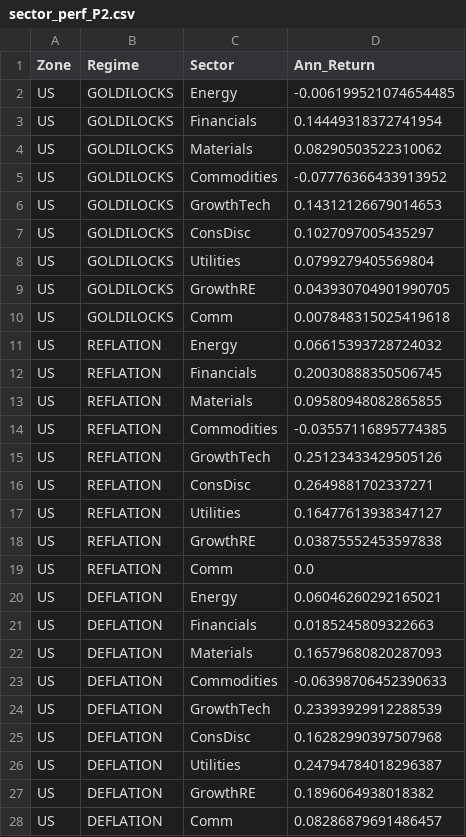
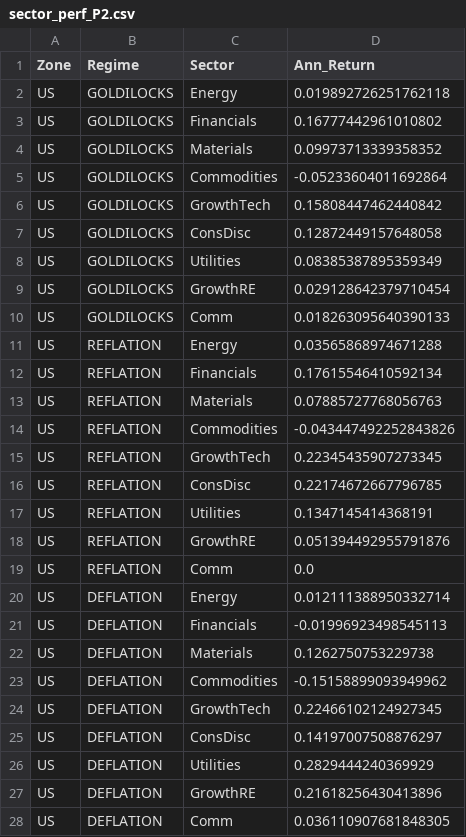
Before and after one commit to lavibration/AllWeather, a CSV file: sector_perf_P2.csv, drawn as a sheet; only a part is shown; the diff covers the shown part only.

```diff
--- a/sector_perf_P2.csv
+++ b/sector_perf_P2.csv
@@ -1,28 +1,28 @@
 Zone,Regime,Sector,Ann_Return
-US,GOLDILOCKS,Energy,-0.006199521074654485
-US,GOLDILOCKS,Financials,0.14449318372741954
-US,GOLDILOCKS,Materials,0.08290503522310062
-US,GOLDILOCKS,Commodities,-0.07776366433913952
-US,GOLDILOCKS,GrowthTech,0.14312126679014653
-US,GOLDILOCKS,ConsDisc,0.1027097005435297
-US,GOLDILOCKS,Utilities,0.0799279405569804
-US,GOLDILOCKS,GrowthRE,0.043930704901990705
-US,GOLDILOCKS,Comm,0.007848315025419618
-US,REFLATION,Energy,0.06615393728724032
-US,REFLATION,Financials,0.20030888350506745
-US,REFLATION,Materials,0.09580948082865855
-US,REFLATION,Commodities,-0.03557116895774385
-US,REFLATION,GrowthTech,0.25123433429505126
-US,REFLATION,ConsDisc,0.2649881702337271
-US,REFLATION,Utilities,0.16477613938347127
-US,REFLATION,GrowthRE,0.03875552453597838
+US,GOLDILOCKS,Energy,0.019892726251762118
+US,GOLDILOCKS,Financials,0.16777442961010802
+US,GOLDILOCKS,Materials,0.09973713339358352
+US,GOLDILOCKS,Commodities,-0.05233604011692864
+US,GOLDILOCKS,GrowthTech,0.15808447462440842
+US,GOLDILOCKS,ConsDisc,0.12872449157648058
+US,GOLDILOCKS,Utilities,0.08385387895359349
+US,GOLDILOCKS,GrowthRE,0.029128642379710454
+US,GOLDILOCKS,Comm,0.018263095640390133
+US,REFLATION,Energy,0.03565868974671288
+US,REFLATION,Financials,0.17615546410592134
+US,REFLATION,Materials,0.07885727768056763
+US,REFLATION,Commodities,-0.043447492252843826
+US,REFLATION,GrowthTech,0.22345435907273345
+US,REFLATION,ConsDisc,0.22174672667796785
+US,REFLATION,Utilities,0.1347145414368191
+US,REFLATION,GrowthRE,0.051394492955791876
 US,REFLATION,Comm,0.0
-US,DEFLATION,Energy,0.06046260292165021
-US,DEFLATION,Financials,0.0185245809322663
-US,DEFLATION,Materials,0.16579680820287093
-US,DEFLATION,Commodities,-0.06398706452390633
-US,DEFLATION,GrowthTech,0.23393929912288539
-US,DEFLATION,ConsDisc,0.16282990397507968
-US,DEFLATION,Utilities,0.24794784018296387
-US,DEFLATION,GrowthRE,0.1896064938018382
-US,DEFLATION,Comm,0.08286879691486457
+US,DEFLATION,Energy,0.012111388950332714
+US,DEFLATION,Financials,-0.01996923498545113
+US,DEFLATION,Materials,0.1262750753229738
+US,DEFLATION,Commodities,-0.15158899093949962
+US,DEFLATION,GrowthTech,0.22466102124927345
+US,DEFLATION,ConsDisc,0.14197007508876297
+US,DEFLATION,Utilities,0.2829444240369929
+US,DEFLATION,GrowthRE,0.21618256430413896
+US,DEFLATION,Comm,0.036110907681848305
```
Also changed, not shown: 44 edited cells elsewhere in this file, sector_perf_P1.csv, sector_perf_P3.csv, 14 other files.
